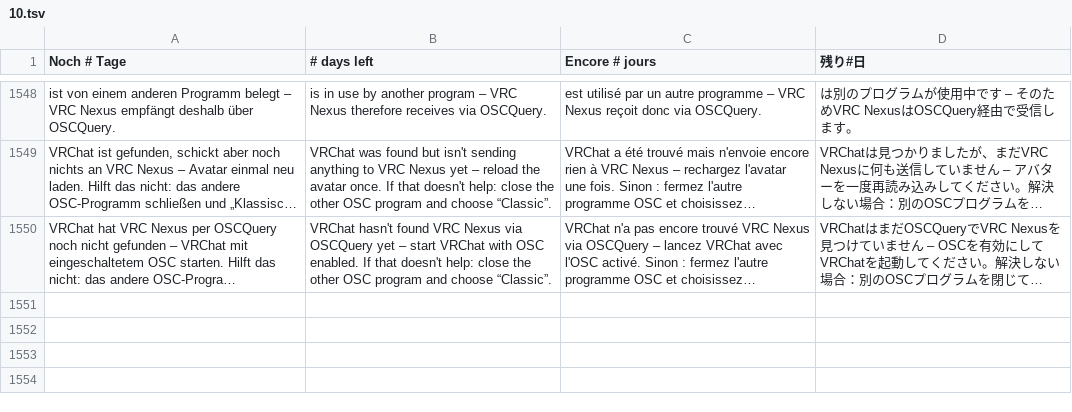
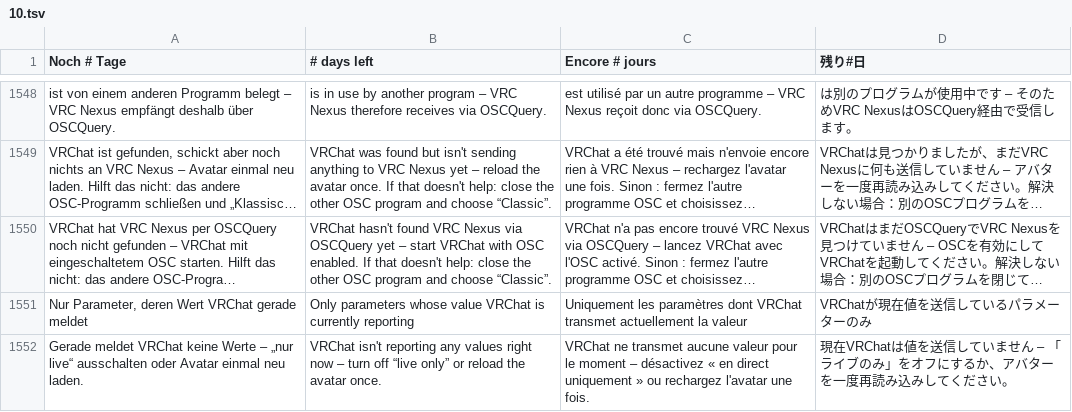
Before and after one commit to ghostnode-labs/vrc_nexus, a TSV file: apps/vrc-nexus/renderer/i18n/10.tsv, drawn as a sheet; only a part is shown, gaps mark what is left out; long unchanged cells end in …; the diff names each change by its address in the sheet, - before the commit and + after, or states it on an @@ line.

```diff
--- a/apps/vrc-nexus/renderer/i18n/10.tsv
+++ b/apps/vrc-nexus/renderer/i18n/10.tsv
+row 1551: Nur Parameter, deren Wert VRChat gerade meldet | Only parameters whose value VRChat is currently reporting | Uniquement les paramètres dont VRChat transmet actuellement la valeur | VRChatが現在値を送信しているパラメーターのみ
+row 1552: Gerade meldet VRChat keine Werte – „nur live“ ausschalten oder Avatar einmal neu laden. | VRChat isn't reporting any values right now – turn off “live only” or reload the avatar once. | VRChat ne transmet aucune valeur pour le moment – désactivez « en direct uniquement » ou rechargez l'avatar une fois. | 現在VRChatは値を送信していません – 「ライブのみ」をオフにするか、アバターを一度再読み込みしてください。
```
Also changed, not shown: 9 other files.
